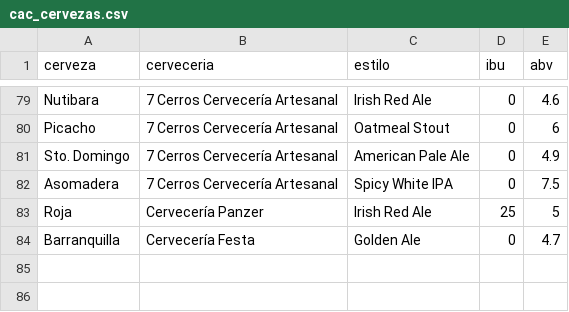
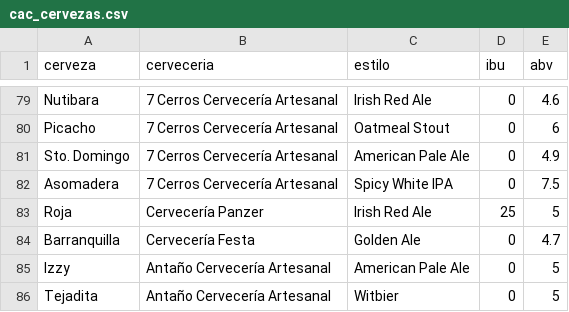
Before and after one commit to jdrodas/CervezasColombia, a CSV file: datos/cac_cervezas.csv, drawn as a sheet; only a part is shown, gaps mark what is left out; the diff names each change by its address in the sheet, - before the commit and + after, or states it on an @@ line.

```diff
--- a/datos/cac_cervezas.csv
+++ b/datos/cac_cervezas.csv
+row 85: Izzy | Antaño Cervecería Artesanal | American Pale Ale | 0 | 5
+row 86: Tejadita | Antaño Cervecería Artesanal | Witbier | 0 | 5
```
Also changed, not shown: datos/cac_cervecerias.csv, 3 other files.
